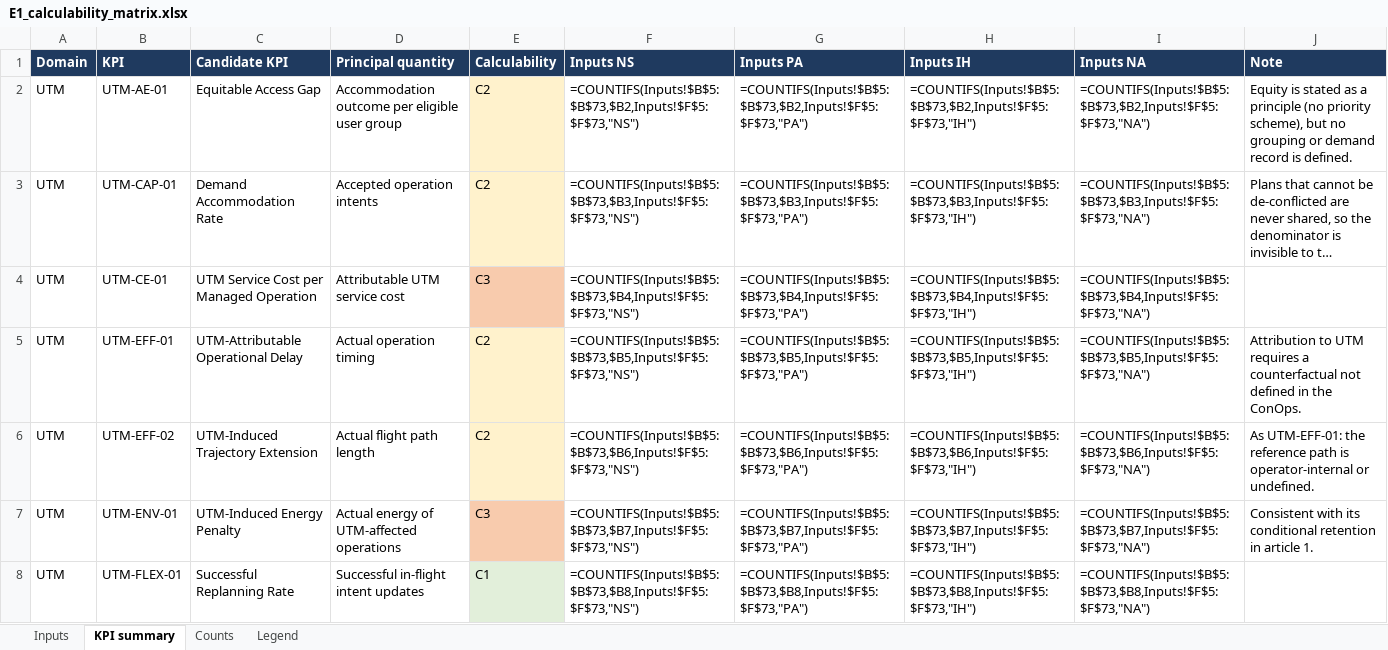
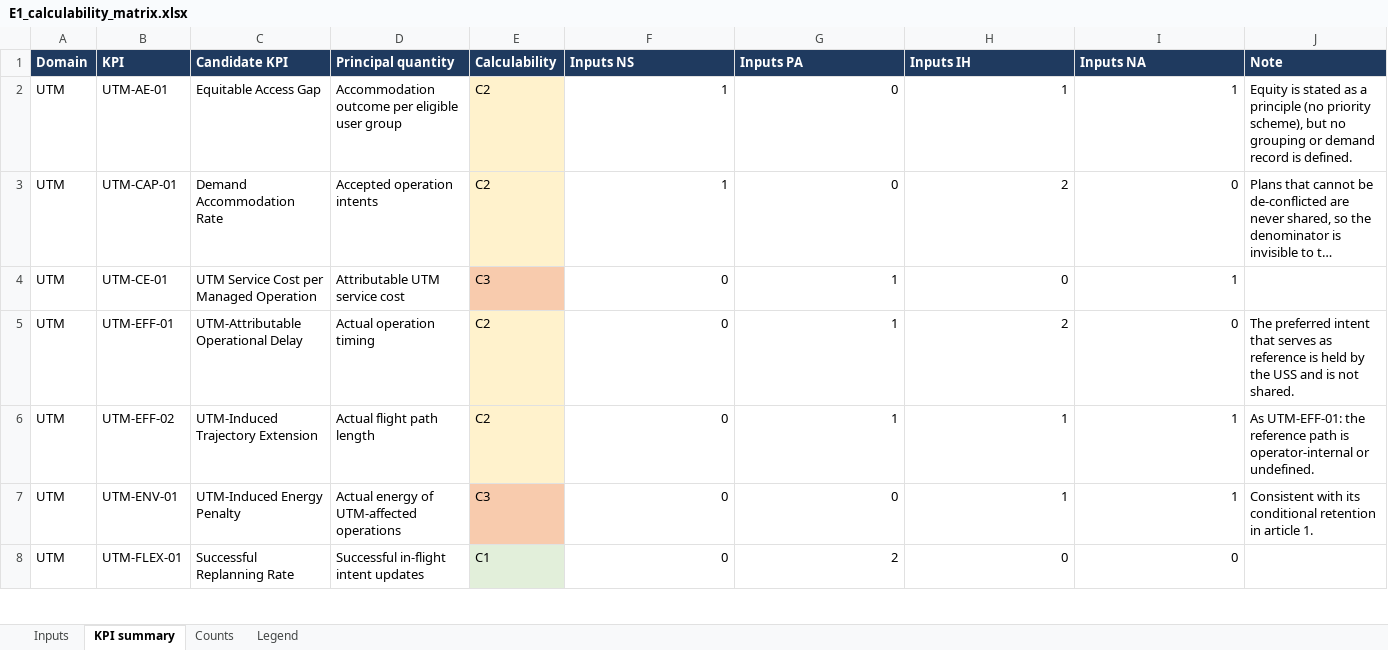
Before and after one commit to AlexTostes/utm-aam-kpi-sysmlv2, an Excel workbook: e1/outputs/E1_calculability_matrix.xlsx, sheet KPI summary, drawn as a sheet; only a part is shown; long unchanged cells end in …; values as stored, in another font and other column widths than the file's, no borders; formulas without a stored value are shown as written; the diff covers the shown part only; the diff names each change by its address in the sheet, - before the commit and + after, or states it on an @@ line.

Commit message:
v1.1.0: align with resubmitted companion article (30 candidates)

```diff
--- a/e1/outputs/E1_calculability_matrix.xlsx (sheet KPI summary)
+++ b/e1/outputs/E1_calculability_matrix.xlsx (sheet KPI summary)
-F2 (Inputs NS): =COUNTIFS(Inputs!$B$5:$B$73,$B2,Inputs!$F$5:$F$73,"NS")
+F2 (Inputs NS): 1
-G2 (Inputs PA): =COUNTIFS(Inputs!$B$5:$B$73,$B2,Inputs!$F$5:$F$73,"PA")
+G2 (Inputs PA): 0
-H2 (Inputs IH): =COUNTIFS(Inputs!$B$5:$B$73,$B2,Inputs!$F$5:$F$73,"IH")
+H2 (Inputs IH): 1
-I2 (Inputs NA): =COUNTIFS(Inputs!$B$5:$B$73,$B2,Inputs!$F$5:$F$73,"NA")
+I2 (Inputs NA): 1
-F3 (Inputs NS): =COUNTIFS(Inputs!$B$5:$B$73,$B3,Inputs!$F$5:$F$73,"NS")
+F3 (Inputs NS): 1
-G3 (Inputs PA): =COUNTIFS(Inputs!$B$5:$B$73,$B3,Inputs!$F$5:$F$73,"PA")
+G3 (Inputs PA): 0
-H3 (Inputs IH): =COUNTIFS(Inputs!$B$5:$B$73,$B3,Inputs!$F$5:$F$73,"IH")
+H3 (Inputs IH): 2
-I3 (Inputs NA): =COUNTIFS(Inputs!$B$5:$B$73,$B3,Inputs!$F$5:$F$73,"NA")
+I3 (Inputs NA): 0
-F4 (Inputs NS): =COUNTIFS(Inputs!$B$5:$B$73,$B4,Inputs!$F$5:$F$73,"NS")
+F4 (Inputs NS): 0
-G4 (Inputs PA): =COUNTIFS(Inputs!$B$5:$B$73,$B4,Inputs!$F$5:$F$73,"PA")
+G4 (Inputs PA): 1
-H4 (Inputs IH): =COUNTIFS(Inputs!$B$5:$B$73,$B4,Inputs!$F$5:$F$73,"IH")
+H4 (Inputs IH): 0
-I4 (Inputs NA): =COUNTIFS(Inputs!$B$5:$B$73,$B4,Inputs!$F$5:$F$73,"NA")
+I4 (Inputs NA): 1
-F5 (Inputs NS): =COUNTIFS(Inputs!$B$5:$B$73,$B5,Inputs!$F$5:$F$73,"NS")
+F5 (Inputs NS): 0
-G5 (Inputs PA): =COUNTIFS(Inputs!$B$5:$B$73,$B5,Inputs!$F$5:$F$73,"PA")
+G5 (Inputs PA): 1
-H5 (Inputs IH): =COUNTIFS(Inputs!$B$5:$B$73,$B5,Inputs!$F$5:$F$73,"IH")
+H5 (Inputs IH): 2
-I5 (Inputs NA): =COUNTIFS(Inputs!$B$5:$B$73,$B5,Inputs!$F$5:$F$73,"NA")
+I5 (Inputs NA): 0
-J5 (Note): Attribution to UTM requires a counterfactual not defined in the ConOps.
+J5 (Note): The preferred intent that serves as reference is held by the USS and is not shared.
-F6 (Inputs NS): =COUNTIFS(Inputs!$B$5:$B$73,$B6,Inputs!$F$5:$F$73,"NS")
+F6 (Inputs NS): 0
-G6 (Inputs PA): =COUNTIFS(Inputs!$B$5:$B$73,$B6,Inputs!$F$5:$F$73,"PA")
+G6 (Inputs PA): 1
-H6 (Inputs IH): =COUNTIFS(Inputs!$B$5:$B$73,$B6,Inputs!$F$5:$F$73,"IH")
+H6 (Inputs IH): 1
-I6 (Inputs NA): =COUNTIFS(Inputs!$B$5:$B$73,$B6,Inputs!$F$5:$F$73,"NA")
+I6 (Inputs NA): 1
-F7 (Inputs NS): =COUNTIFS(Inputs!$B$5:$B$73,$B7,Inputs!$F$5:$F$73,"NS")
+F7 (Inputs NS): 0
-G7 (Inputs PA): =COUNTIFS(Inputs!$B$5:$B$73,$B7,Inputs!$F$5:$F$73,"PA")
+G7 (Inputs PA): 0
-H7 (Inputs IH): =COUNTIFS(Inputs!$B$5:$B$73,$B7,Inputs!$F$5:$F$73,"IH")
+H7 (Inputs IH): 1
-I7 (Inputs NA): =COUNTIFS(Inputs!$B$5:$B$73,$B7,Inputs!$F$5:$F$73,"NA")
+I7 (Inputs NA): 1
-F8 (Inputs NS): =COUNTIFS(Inputs!$B$5:$B$73,$B8,Inputs!$F$5:$F$73,"NS")
+F8 (Inputs NS): 0
-G8 (Inputs PA): =COUNTIFS(Inputs!$B$5:$B$73,$B8,Inputs!$F$5:$F$73,"PA")
+G8 (Inputs PA): 2
-H8 (Inputs IH): =COUNTIFS(Inputs!$B$5:$B$73,$B8,Inputs!$F$5:$F$73,"IH")
+H8 (Inputs IH): 0
-I8 (Inputs NA): =COUNTIFS(Inputs!$B$5:$B$73,$B8,Inputs!$F$5:$F$73,"NA")
+I8 (Inputs NA): 0
```
Also changed, not shown: 1 added row, 2 removed rows and 88 edited cells elsewhere in this sheet, sheet Counts, sheet Inputs, charts or pictures, 20 other files.
